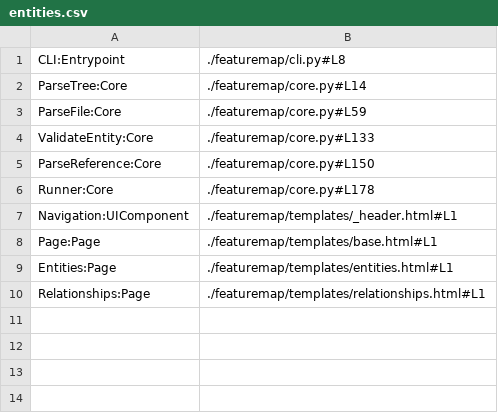
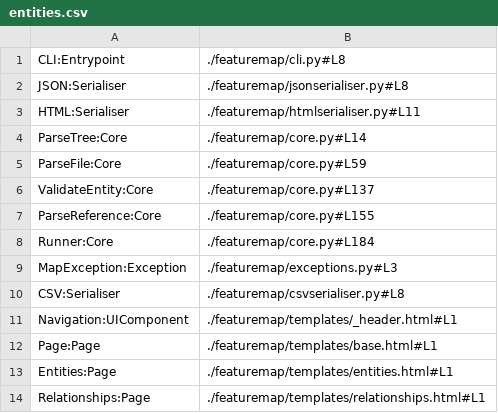
Before and after one commit to CottageLabs/FeatureMap, a CSV file: .featuremap/map/csv/entities.csv, drawn as a sheet.

```diff
--- a/.featuremap/map/csv/entities.csv
+++ b/.featuremap/map/csv/entities.csv
@@ -1,7 +1,11 @@
 CLI:Entrypoint,./featuremap/cli.py#L8
+JSON:Serialiser,./featuremap/jsonserialiser.py#L8
+HTML:Serialiser,./featuremap/htmlserialiser.py#L11
 ParseTree:Core,./featuremap/core.py#L14
 ParseFile:Core,./featuremap/core.py#L59
-ValidateEntity:Core,./featuremap/core.py#L133
-ParseReference:Core,./featuremap/core.py#L150
-Runner:Core,./featuremap/core.py#L178
+ValidateEntity:Core,./featuremap/core.py#L137
+ParseReference:Core,./featuremap/core.py#L155
+Runner:Core,./featuremap/core.py#L184
+MapException:Exception,./featuremap/exceptions.py#L3
+CSV:Serialiser,./featuremap/csvserialiser.py#L8
 Navigation:UIComponent,./featuremap/templates/_header.html#L1
```
Also changed, not shown: .featuremap/map/csv/files.csv, .featuremap/map/csv/relationships.csv, 12 other files.
